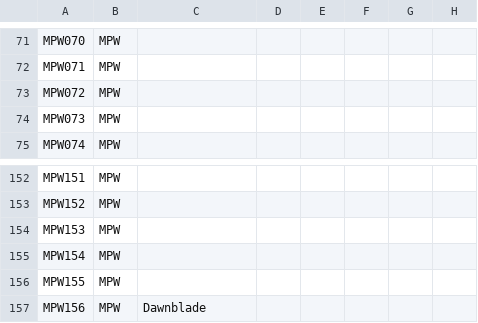
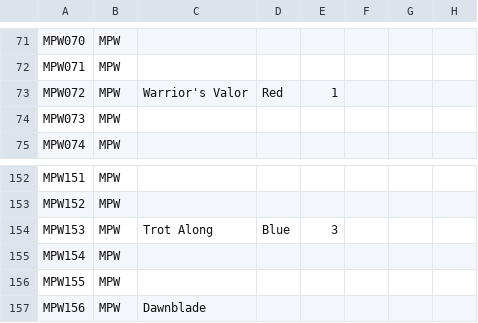
Before and after one commit to fabrary/cards, a CSV file: packages/cards/scripts/Spoiled/Flesh and Blood Spoiler Card Data - MPW.csv, drawn as a sheet; only a part is shown, gaps mark what is left out; the diff covers the shown part only; the diff names each change by its address in the sheet, - before the commit and + after, or states it on an @@ line.

```diff
--- a/packages/cards/scripts/Spoiled/Flesh and Blood Spoiler Card Data - MPW.csv
+++ b/packages/cards/scripts/Spoiled/Flesh and Blood Spoiler Card Data - MPW.csv
-C73: (empty)
+C73: Warrior's Valor
-D73: (empty)
+D73: Red
-E73: (empty)
+E73: 1
-C154: (empty)
+C154: Trot Along
-D154: (empty)
+D154: Blue
-E154: (empty)
+E154: 3
```
Also changed, not shown: 96 edited cells elsewhere in this file, 4 other files.
